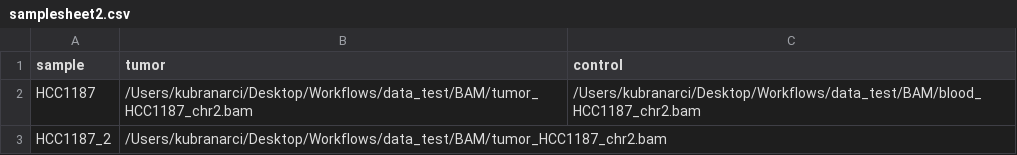
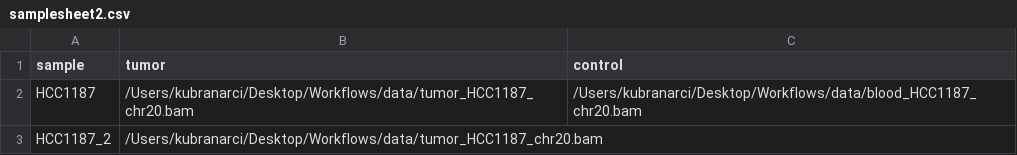
Before and after one commit to ghga-de/nf-platypusindelcalling, a CSV file: assets/samplesheet2.csv, drawn as a sheet.

```diff
--- a/assets/samplesheet2.csv
+++ b/assets/samplesheet2.csv
@@ -1,3 +1,3 @@
 sample,tumor,control
-HCC1187,/Users/kubranarci/Desktop/Workflows/data_test/BAM/tumor_HCC1187_chr2.bam,/Users/kubranarci/Desktop/Workflows/data_test/BAM/blood_HCC1187_chr2.bam
-HCC1187_2,/Users/kubranarci/Desktop/Workflows/data_test/BAM/tumor_HCC1187_chr2.bam,
+HCC1187,/Users/kubranarci/Desktop/Workflows/data/tumor_HCC1187_chr20.bam,/Users/kubranarci/Desktop/Workflows/data/blood_HCC1187_chr20.bam
+HCC1187_2,/Users/kubranarci/Desktop/Workflows/data/tumor_HCC1187_chr20.bam,
```
Also changed, not shown: 1 other file.
